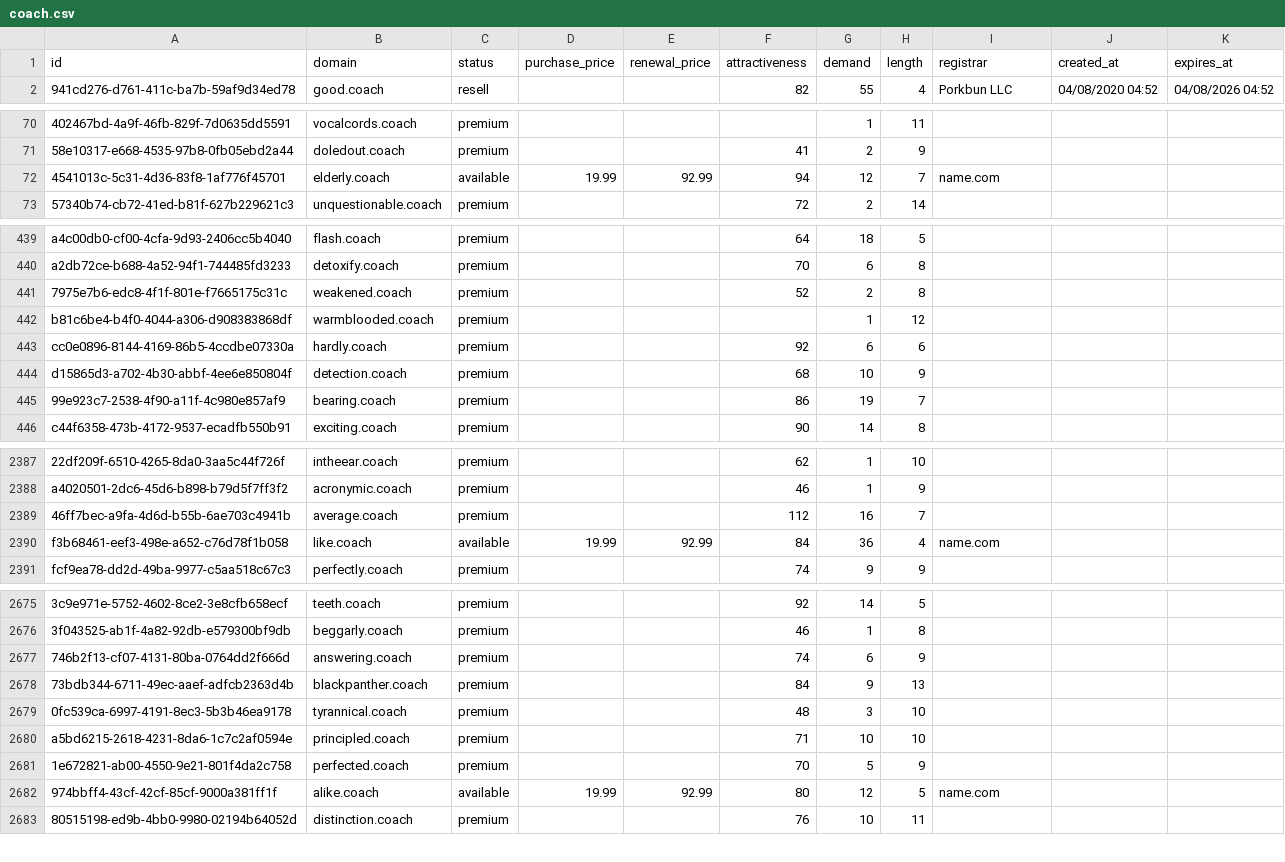
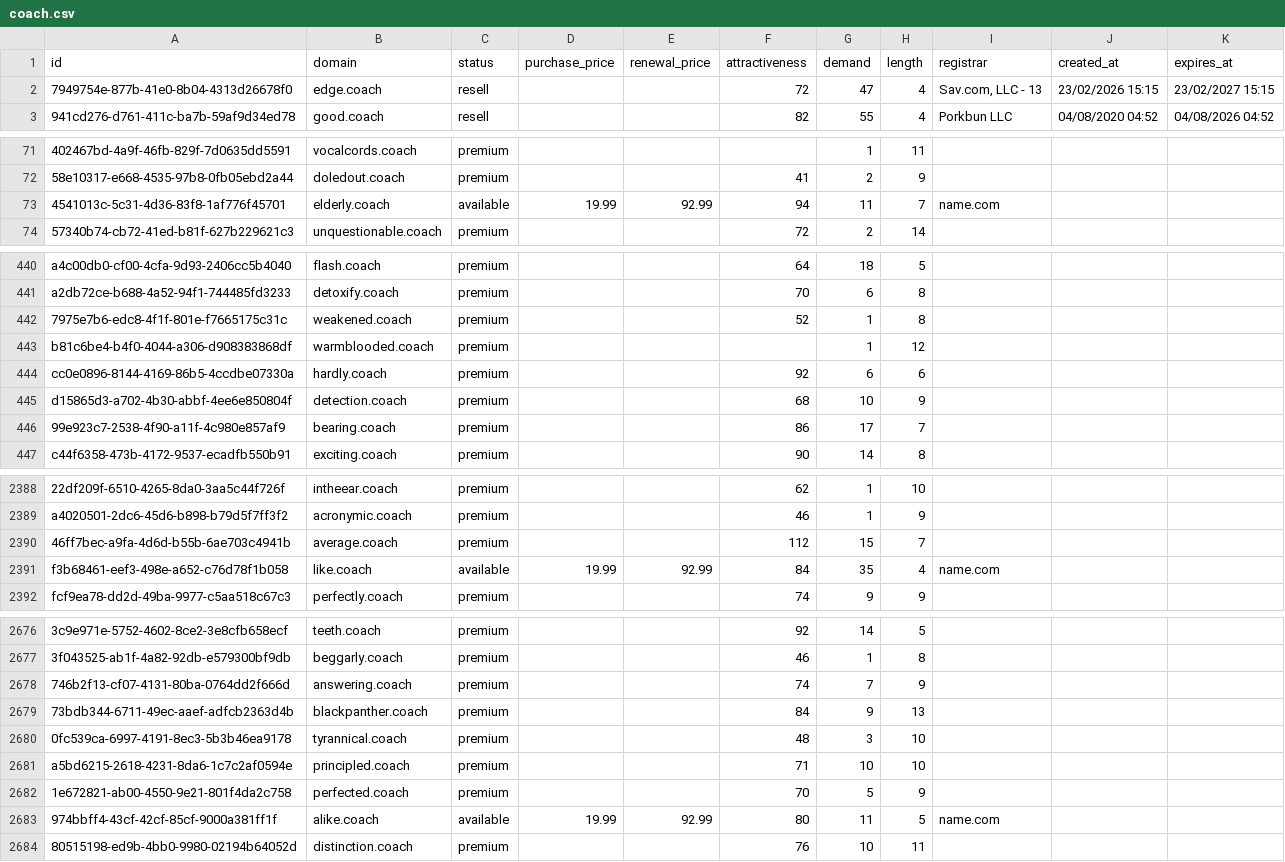
Before and after one commit to UniqueDomains/coach-oneword-domains, a CSV file: coach.csv, drawn as a sheet; only a part is shown, gaps mark what is left out; addresses are those after the commit; the diff covers the shown part only; the diff names each change by its address in the sheet, - before the commit and + after, or states it on an @@ line.

Commit message:
Domains update

```diff
--- a/coach.csv
+++ b/coach.csv
+row 2: 7949754e-877b-41e0-8b04-4313d26678f0 | edge.coach | resell |  |  | 72 | 47 | 4 | Sav.com, LLC - 13 | 23/02/2026 15:15 | 23/02/2027 15:15
-G73 (demand): 12
+G73 (demand): 11
-G442 (demand): 2
+G442 (demand): 1
-G446 (demand): 19
+G446 (demand): 17
-G2390 (demand): 16
+G2390 (demand): 15
-G2391 (demand): 36
+G2391 (demand): 35
-G2678 (demand): 6
+G2678 (demand): 7
-G2683 (demand): 12
+G2683 (demand): 11
```
Also changed, not shown: 136 edited cells elsewhere in this file, 4 other files.
